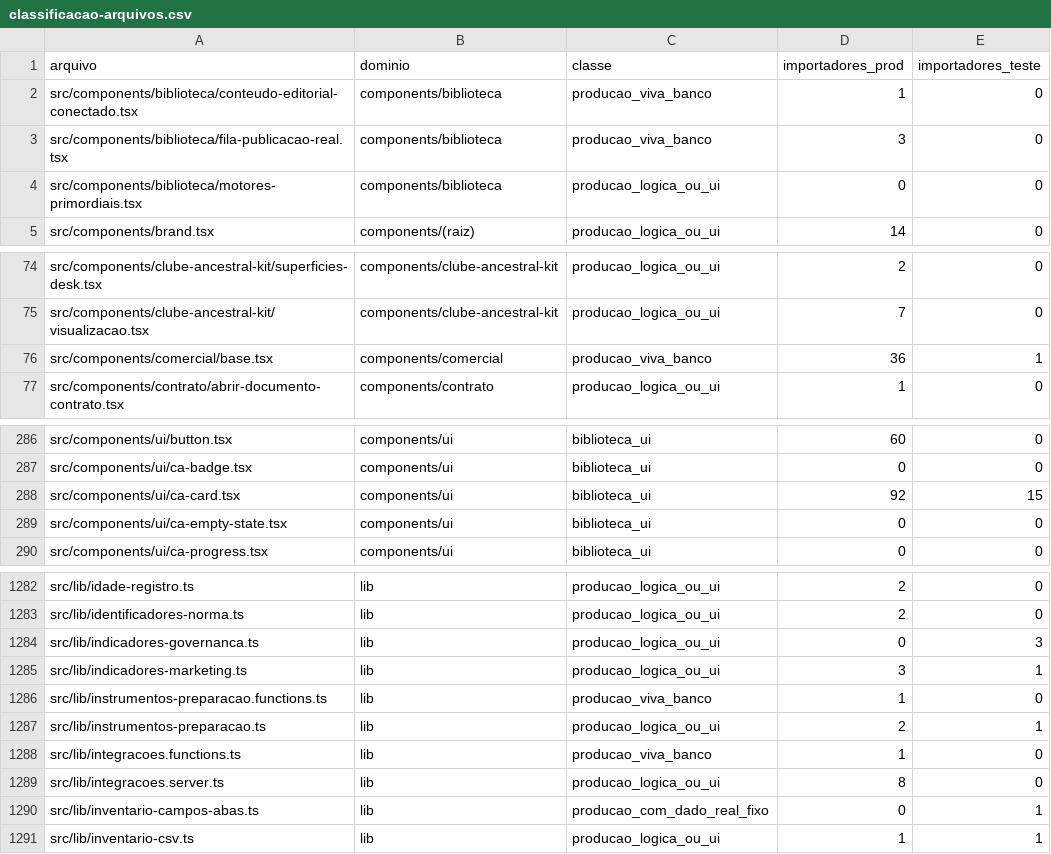
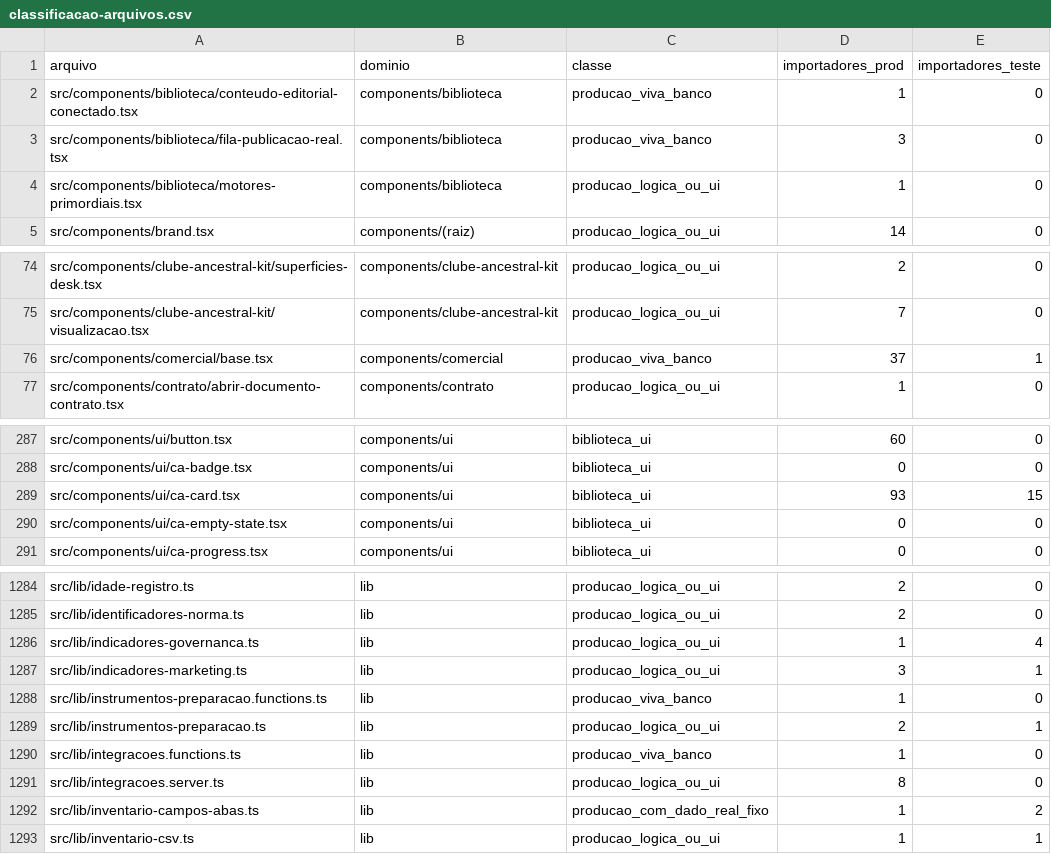
Before and after one commit to tatianatosi/soul-ancestry, a CSV file: docs/grafo/classificacao-arquivos.csv, drawn as a sheet; only a part is shown, gaps mark what is left out; the diff covers the shown part only.

```diff
--- a/docs/grafo/classificacao-arquivos.csv
+++ b/docs/grafo/classificacao-arquivos.csv
@@ -3,3 +3,3 @@ src/components/biblioteca/conteudo-editorial-conectado.tsx,components/biblioteca
 src/components/biblioteca/fila-publicacao-real.tsx,components/biblioteca,producao_viva_banco,3,0
-src/components/biblioteca/motores-primordiais.tsx,components/biblioteca,producao_logica_ou_ui,0,0
+src/components/biblioteca/motores-primordiais.tsx,components/biblioteca,producao_logica_ou_ui,1,0
 src/components/brand.tsx,components/(raiz),producao_logica_ou_ui,14,0
@@ -75,3 +75,3 @@ src/components/clube-ancestral-kit/superficies-desk.tsx,components/clube-ancestr
 src/components/clube-ancestral-kit/visualizacao.tsx,components/clube-ancestral-kit,producao_logica_ou_ui,7,0
-src/components/comercial/base.tsx,components/comercial,producao_viva_banco,36,1
+src/components/comercial/base.tsx,components/comercial,producao_viva_banco,37,1
 src/components/contrato/abrir-documento-contrato.tsx,components/contrato,producao_logica_ou_ui,1,0
@@ -287,3 +288,3 @@ src/components/ui/button.tsx,components/ui,biblioteca_ui,60,0
 src/components/ui/ca-badge.tsx,components/ui,biblioteca_ui,0,0
-src/components/ui/ca-card.tsx,components/ui,biblioteca_ui,92,15
+src/components/ui/ca-card.tsx,components/ui,biblioteca_ui,93,15
 src/components/ui/ca-empty-state.tsx,components/ui,biblioteca_ui,0,0
@@ -1283,3 +1285,3 @@ src/lib/idade-registro.ts,lib,producao_logica_ou_ui,2,0
 src/lib/identificadores-norma.ts,lib,producao_logica_ou_ui,2,0
-src/lib/indicadores-governanca.ts,lib,producao_logica_ou_ui,0,3
+src/lib/indicadores-governanca.ts,lib,producao_logica_ou_ui,1,4
 src/lib/indicadores-marketing.ts,lib,producao_logica_ou_ui,3,1
@@ -1289,3 +1291,3 @@ src/lib/integracoes.functions.ts,lib,producao_viva_banco,1,0
 src/lib/integracoes.server.ts,lib,producao_logica_ou_ui,8,0
-src/lib/inventario-campos-abas.ts,lib,producao_com_dado_real_fixo,0,1
+src/lib/inventario-campos-abas.ts,lib,producao_com_dado_real_fixo,1,2
 src/lib/inventario-csv.ts,lib,producao_logica_ou_ui,1,1
```
Also changed, not shown: 2 added rows and 9 edited cells elsewhere in this file, 3 other files.
